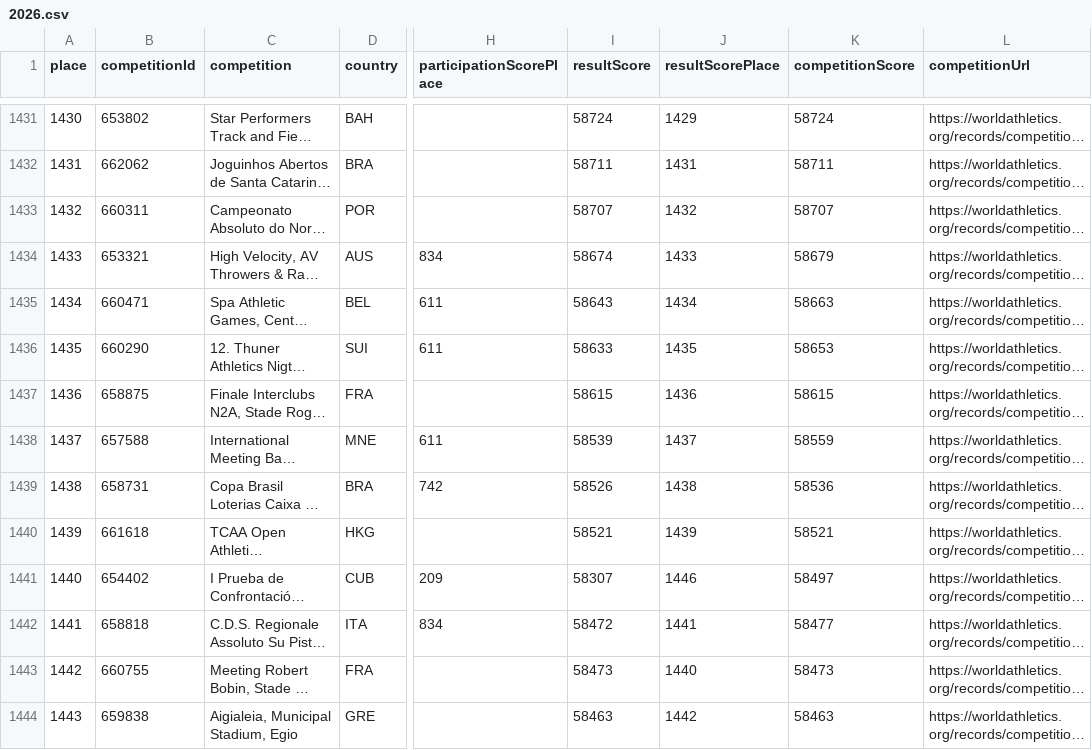
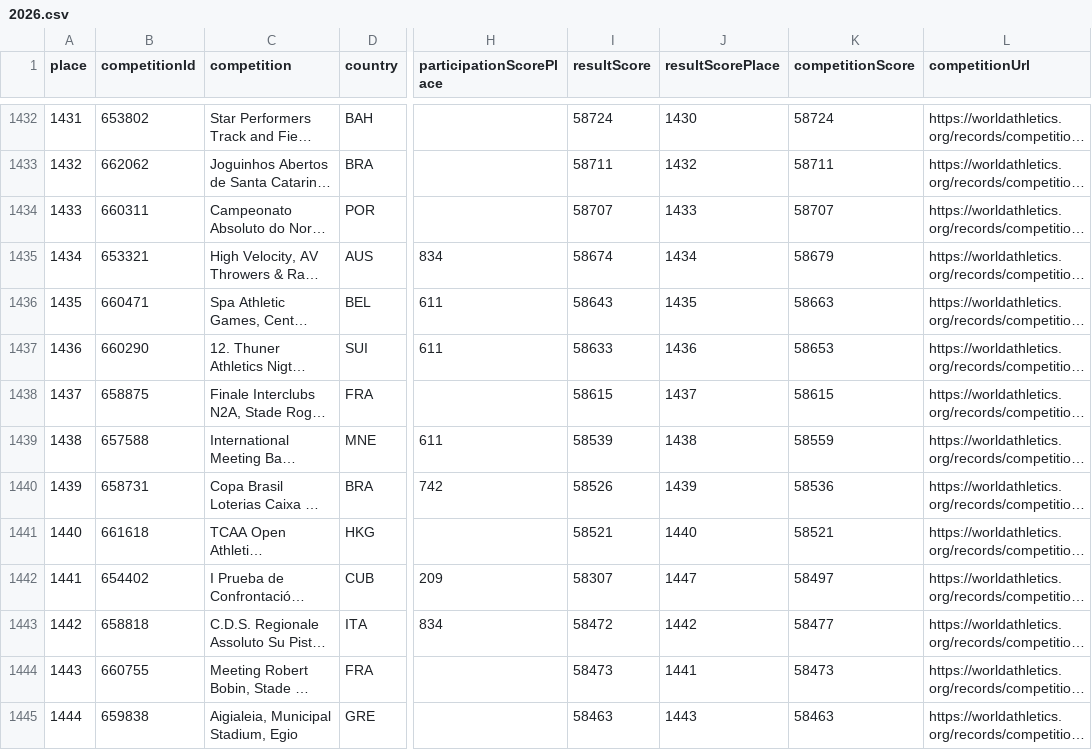
Before and after one commit to nimarion/worldathletics-competition-performance-ranking, a CSV file: data/2026.csv, drawn as a sheet; only a part is shown, gaps mark what is left out; long unchanged cells end in …; addresses are those after the commit; the diff covers the shown part only; the diff names each change by its address in the sheet, - before the commit and + after, or states it on an @@ line.

```diff
--- a/data/2026.csv
+++ b/data/2026.csv
@@ column A (place) renumbered from row 1406 down @@
-J1432 (resultScorePlace): 1429
+J1432 (resultScorePlace): 1430
-J1433 (resultScorePlace): 1431
+J1433 (resultScorePlace): 1432
-J1434 (resultScorePlace): 1432
+J1434 (resultScorePlace): 1433
-J1435 (resultScorePlace): 1433
+J1435 (resultScorePlace): 1434
-J1436 (resultScorePlace): 1434
+J1436 (resultScorePlace): 1435
-J1437 (resultScorePlace): 1435
+J1437 (resultScorePlace): 1436
-J1438 (resultScorePlace): 1436
+J1438 (resultScorePlace): 1437
-J1439 (resultScorePlace): 1437
+J1439 (resultScorePlace): 1438
-J1440 (resultScorePlace): 1438
+J1440 (resultScorePlace): 1439
-J1441 (resultScorePlace): 1439
+J1441 (resultScorePlace): 1440
-J1442 (resultScorePlace): 1446
+J1442 (resultScorePlace): 1447
-J1443 (resultScorePlace): 1441
+J1443 (resultScorePlace): 1442
-J1444 (resultScorePlace): 1440
+J1444 (resultScorePlace): 1441
-J1445 (resultScorePlace): 1442
+J1445 (resultScorePlace): 1443
```
Also changed, not shown: 1 added row and 57 edited cells elsewhere in this file.
